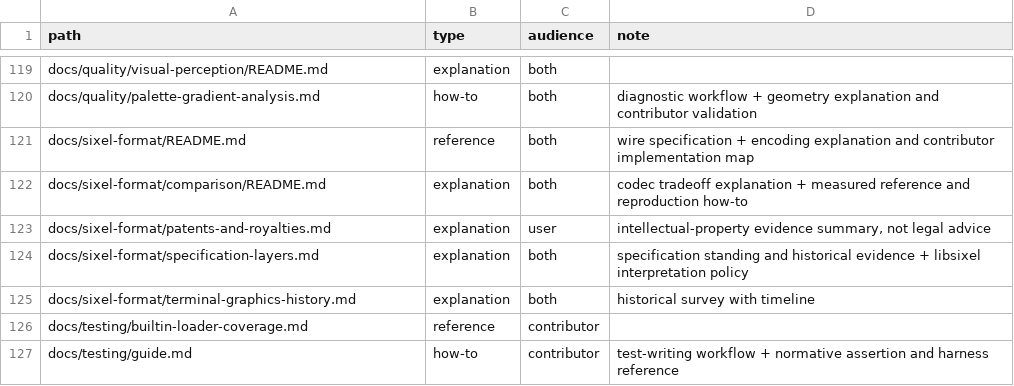
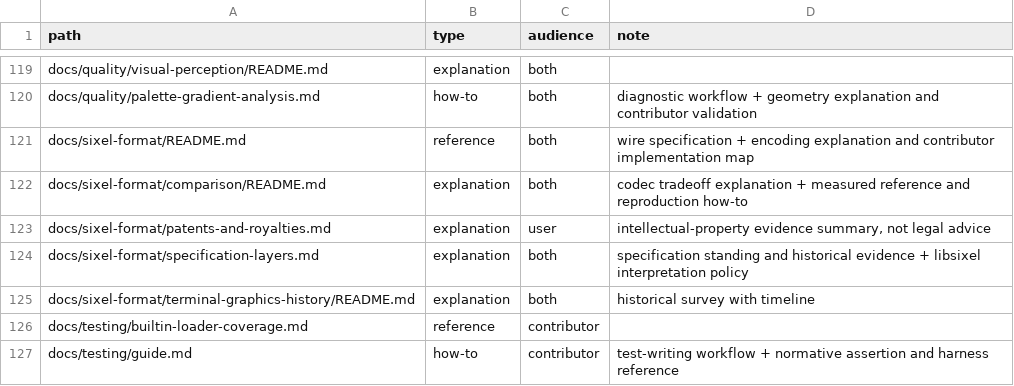
Before and after one commit to saitoha/libsixel, a TSV file: tools/docs/doc-types.tsv, drawn as a sheet; only a part is shown, gaps mark what is left out.

Commit message:
docs: add an overview timeline figure to the terminal graphics history

```diff
--- a/tools/docs/doc-types.tsv
+++ b/tools/docs/doc-types.tsv
@@ -124,3 +124,3 @@ docs/sixel-format/patents-and-royalties.md	explanation	user	intellectual-propert
 docs/sixel-format/specification-layers.md	explanation	both	specification standing and historical evidence + libsixel interpretation policy
-docs/sixel-format/terminal-graphics-history.md	explanation	both	historical survey with timeline
+docs/sixel-format/terminal-graphics-history/README.md	explanation	both	historical survey with timeline
 docs/testing/builtin-loader-coverage.md	reference	contributor	""
```
Also changed, not shown: 9 other files.
